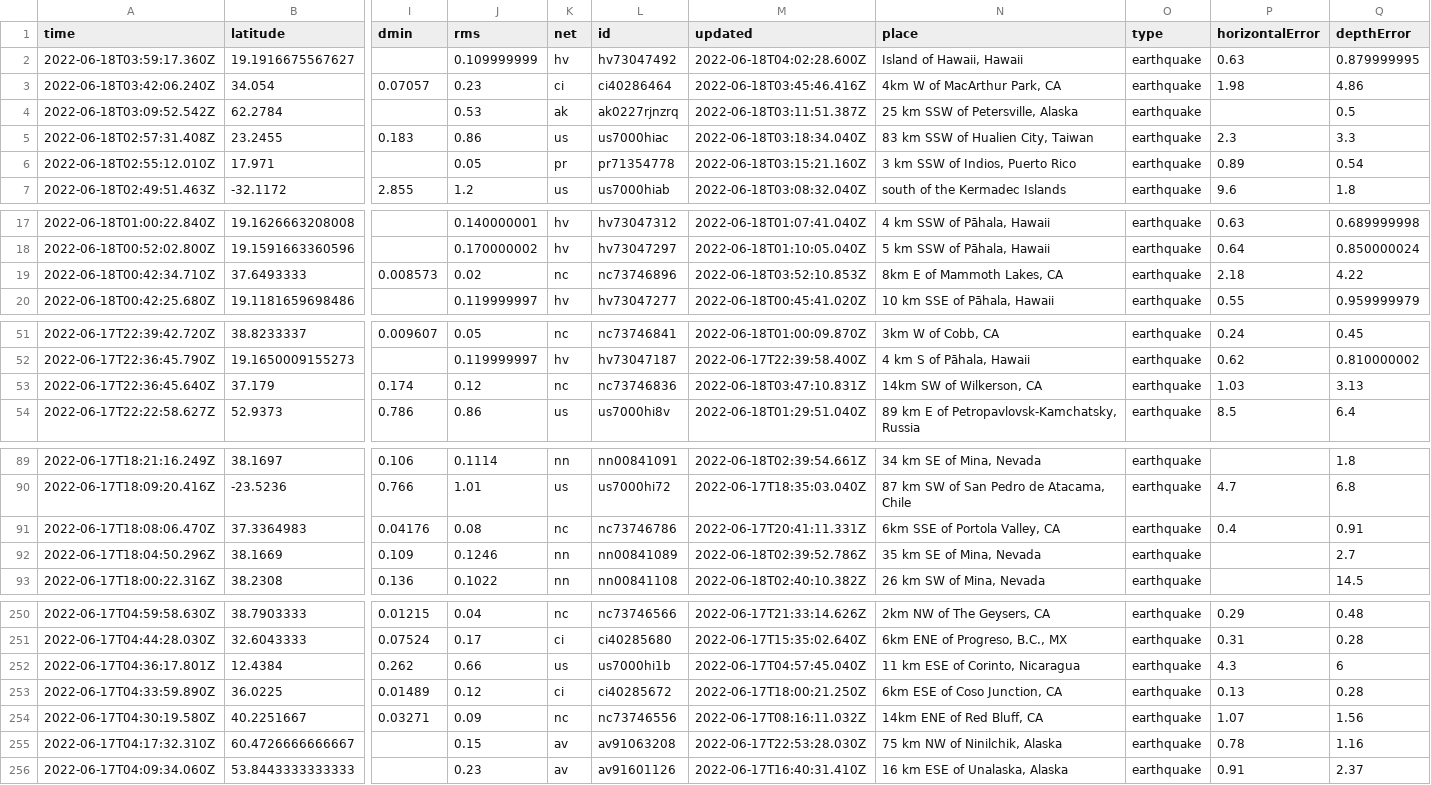
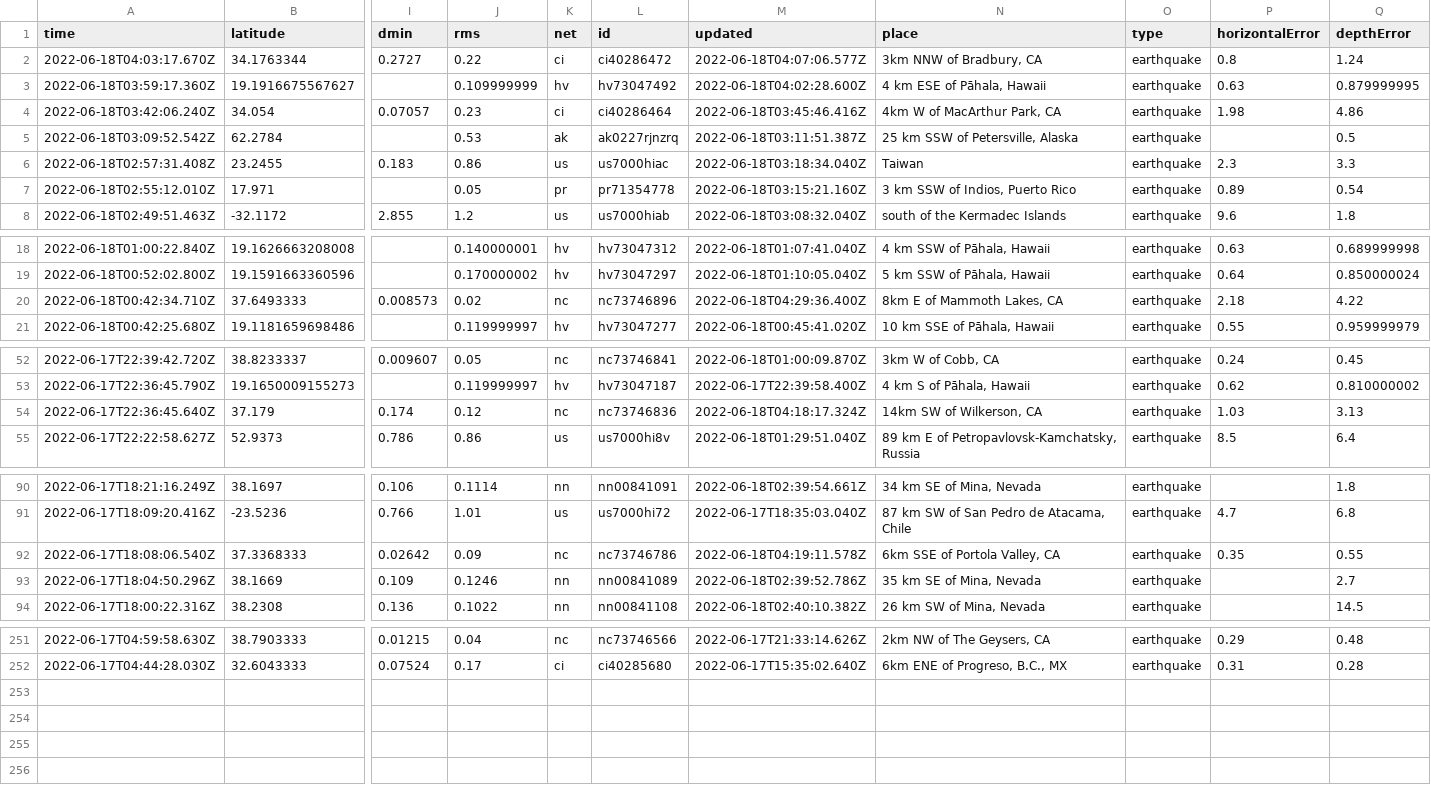
Before and after one commit to lalers/my-data-robot, a CSV file: usgs_current.csv, drawn as a sheet; only a part is shown, gaps mark what is left out; removed rows and columns are numbered as before the commit, all else as after; rows hold the shown columns only; the diff covers the shown part only; the diff names each change by its address in the sheet, - before the commit and + after, or states it on an @@ line.

```diff
--- a/usgs_current.csv
+++ b/usgs_current.csv
+row 2: 2022-06-18T04:03:17.670Z | 34.1763344 | 0.2727 | 0.22 | ci | ci40286472 | 2022-06-18T04:07:06.577Z | 3km NNW of Bradbury, CA | earthquake | 0.8 | 1.24
-N3 (place): Island of Hawaii, Hawaii
+N3 (place): 4 km ESE of Pāhala, Hawaii
-N6 (place): 83 km SSW of Hualien City, Taiwan
+N6 (place): Taiwan
-M20 (updated): 2022-06-18T03:52:10.853Z
+M20 (updated): 2022-06-18T04:29:36.400Z
-M54 (updated): 2022-06-18T03:47:10.831Z
+M54 (updated): 2022-06-18T04:18:17.324Z
-row 91: 2022-06-17T18:08:06.470Z | 37.3364983 | 0.04176 | 0.08 | nc | nc73746786 | 2022-06-17T20:41:11.331Z | 6km SSE of Portola Valley, CA | earthquake | 0.4 | 0.91
+row 92: 2022-06-17T18:08:06.540Z | 37.3368333 | 0.02642 | 0.09 | nc | nc73746786 | 2022-06-18T04:19:11.578Z | 6km SSE of Portola Valley, CA | earthquake | 0.35 | 0.55
-row 252: 2022-06-17T04:36:17.801Z | 12.4384 | 0.262 | 0.66 | us | us7000hi1b | 2022-06-17T04:57:45.040Z | 11 km ESE of Corinto, Nicaragua | earthquake | 4.3 | 6
-row 253: 2022-06-17T04:33:59.890Z | 36.0225 | 0.01489 | 0.12 | ci | ci40285672 | 2022-06-17T18:00:21.250Z | 6km ESE of Coso Junction, CA | earthquake | 0.13 | 0.28
-row 254: 2022-06-17T04:30:19.580Z | 40.2251667 | 0.03271 | 0.09 | nc | nc73746556 | 2022-06-17T08:16:11.032Z | 14km ENE of Red Bluff, CA | earthquake | 1.07 | 1.56
-row 255: 2022-06-17T04:17:32.310Z | 60.4726666666667 |  | 0.15 | av | av91063208 | 2022-06-17T22:53:28.030Z | 75 km NW of Ninilchik, Alaska | earthquake | 0.78 | 1.16
-row 256: 2022-06-17T04:09:34.060Z | 53.8443333333333 |  | 0.23 | av | av91601126 | 2022-06-17T16:40:31.410Z | 16 km ESE of Unalaska, Alaska | earthquake | 0.91 | 2.37
```
Also changed, not shown: 2 edited cells elsewhere in this file.
